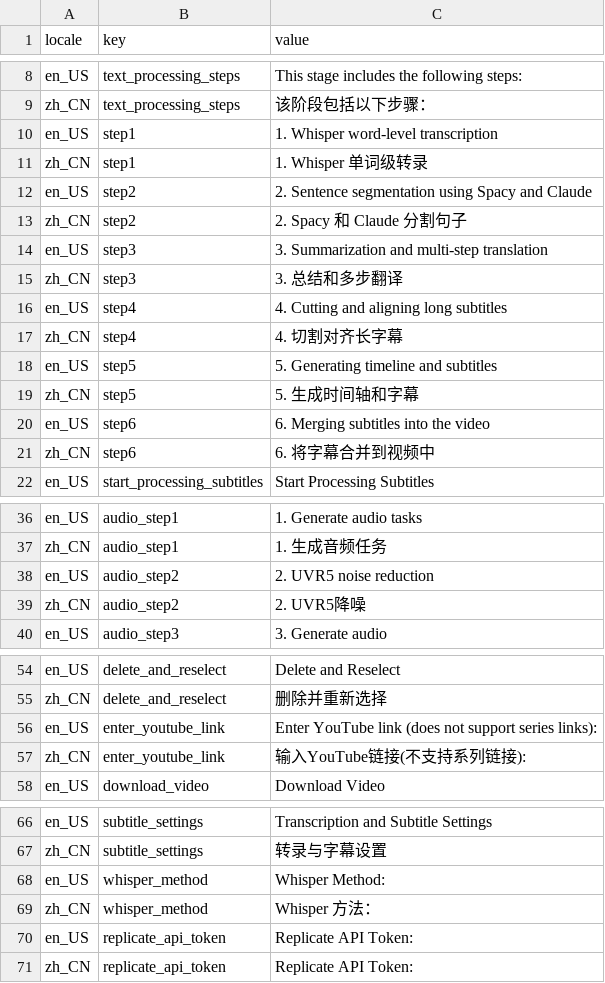
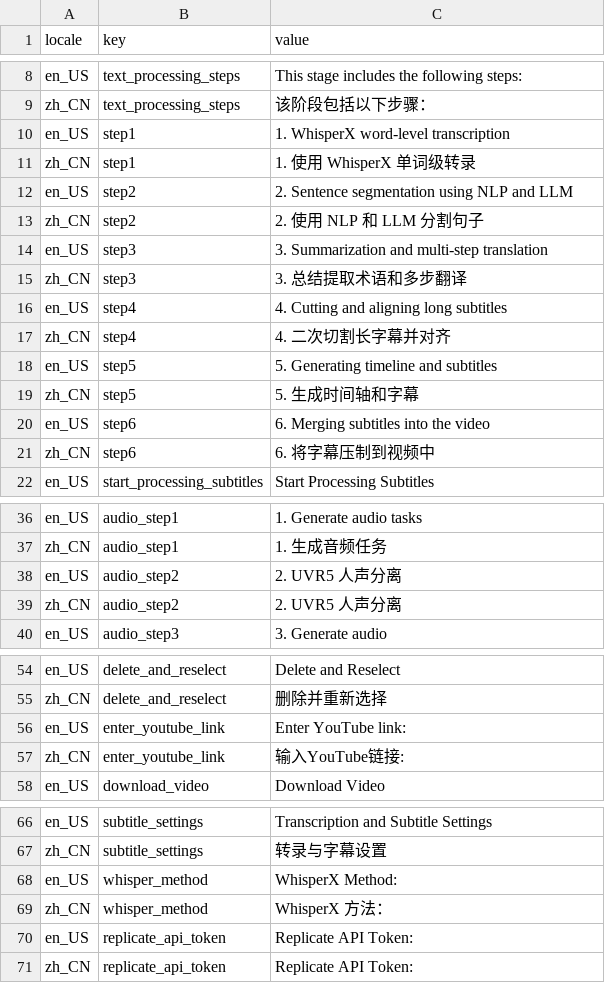
Before and after one commit to Huanshere/VideoLingo, a CSV file: st_components/locales.csv, drawn as a sheet; only a part is shown, gaps mark what is left out; the diff covers the shown part only.

```diff
--- a/st_components/locales.csv
+++ b/st_components/locales.csv
@@ -9,10 +9,10 @@ en_US,text_processing_steps,"This stage includes the following steps:"
 zh_CN,text_processing_steps,"该阶段包括以下步骤："
-en_US,step1,"1. Whisper word-level transcription"
-zh_CN,step1,"1. Whisper 单词级转录"
-en_US,step2,"2. Sentence segmentation using Spacy and Claude"
-zh_CN,step2,"2. Spacy 和 Claude 分割句子"
+en_US,step1,"1. WhisperX word-level transcription"
+zh_CN,step1,"1. 使用 WhisperX 单词级转录"
+en_US,step2,"2. Sentence segmentation using NLP and LLM"
+zh_CN,step2,"2. 使用 NLP 和 LLM 分割句子"
 en_US,step3,"3. Summarization and multi-step translation"
-zh_CN,step3,"3. 总结和多步翻译"
+zh_CN,step3,"3. 总结提取术语和多步翻译"
 en_US,step4,"4. Cutting and aligning long subtitles"
-zh_CN,step4,"4. 切割对齐长字幕"
+zh_CN,step4,"4. 二次切割长字幕并对齐"
 en_US,step5,"5. Generating timeline and subtitles"
@@ -20,3 +20,3 @@ zh_CN,step5,"5. 生成时间轴和字幕"
 en_US,step6,"6. Merging subtitles into the video"
-zh_CN,step6,"6. 将字幕合并到视频中"
+zh_CN,step6,"6. 将字幕压制到视频中"
 en_US,start_processing_subtitles,"Start Processing Subtitles"
@@ -37,4 +37,4 @@ en_US,audio_step1,"1. Generate audio tasks"
 zh_CN,audio_step1,"1. 生成音频任务"
-en_US,audio_step2,"2. UVR5 noise reduction"
-zh_CN,audio_step2,"2. UVR5降噪"
+en_US,audio_step2,"2. UVR5 人声分离"
+zh_CN,audio_step2,"2. UVR5 人声分离"
 en_US,audio_step3,"3. Generate audio"
@@ -55,4 +55,4 @@ en_US,delete_and_reselect,"Delete and Reselect"
 zh_CN,delete_and_reselect,"删除并重新选择"
-en_US,enter_youtube_link,"Enter YouTube link (does not support series links):"
-zh_CN,enter_youtube_link,"输入YouTube链接(不支持系列链接):"
+en_US,enter_youtube_link,"Enter YouTube link:"
+zh_CN,enter_youtube_link,"输入YouTube链接:"
 en_US,download_video,"Download Video"
@@ -67,4 +67,4 @@ en_US,subtitle_settings,"Transcription and Subtitle Settings"
 zh_CN,subtitle_settings,"转录与字幕设置"
-en_US,whisper_method,"Whisper Method:"
-zh_CN,whisper_method,"Whisper 方法："
+en_US,whisper_method,"WhisperX Method:"
+zh_CN,whisper_method,"WhisperX 方法："
 en_US,replicate_api_token,"Replicate API Token:"
```
Also changed, not shown: 2 edited cells elsewhere in this file, 4 other files.
